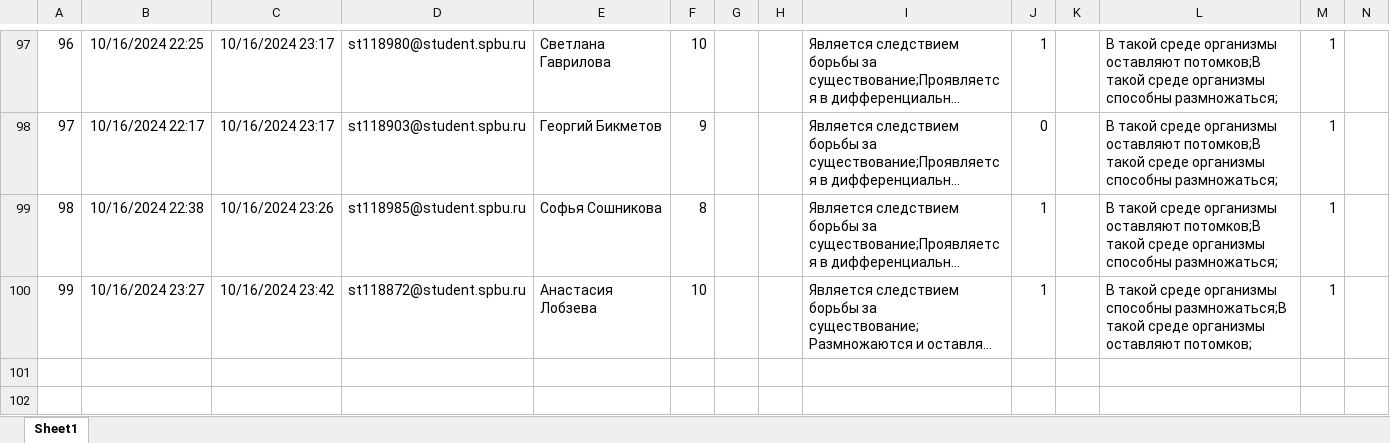
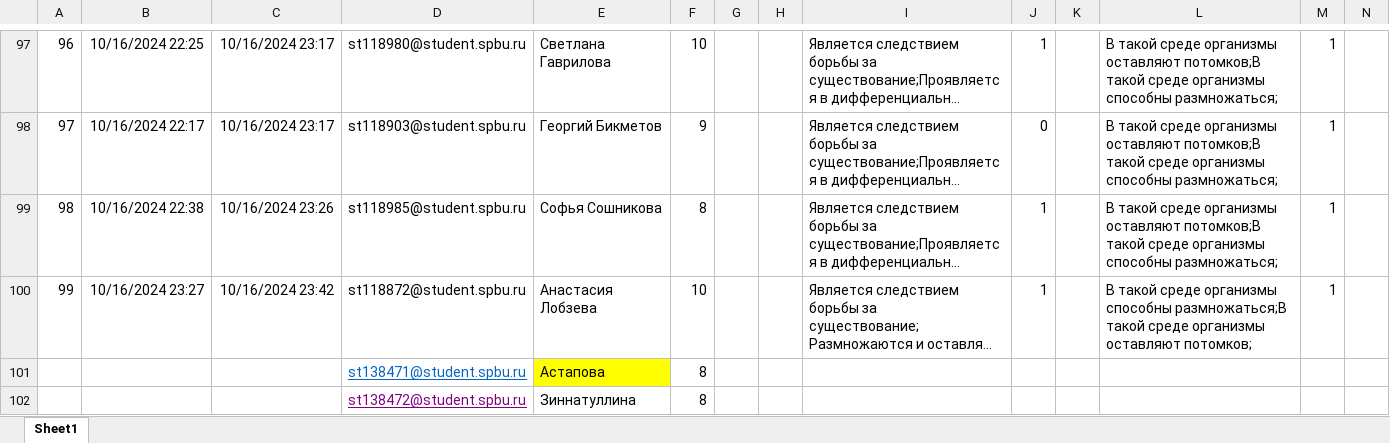
Before and after one commit to polydora/General-ecology, an Excel workbook: data/Самостоятельная работа №1 (Общая экология 2024-2025).xlsx, sheet Sheet1, drawn as a sheet; only a part is shown, gaps mark what is left out; long unchanged cells end in …; values as stored, in another font and other column widths than the file's, no borders; table styles not drawn; rows hold the shown columns only; the diff names each change by its address in the sheet, - before the commit and + after, or states it on an @@ line.

```diff
--- a/data/Самостоятельная работа №1 (Общая экология 2024-2025).xlsx (sheet Sheet1)
+++ b/data/Самостоятельная работа №1 (Общая экология 2024-2025).xlsx (sheet Sheet1)
+row 101:  |  |  | st138471@student.spbu.ru | Астапова | 8
+row 102:  |  |  | st138472@student.spbu.ru | Зиннатуллина | 8
```
Also changed, not shown: data/Контрольная работа № 1 (Общая экология 2024-2025).xlsx, data/Контрольная работа № 2 (Общая экология 2024-2025).xlsx, 13 other files.
